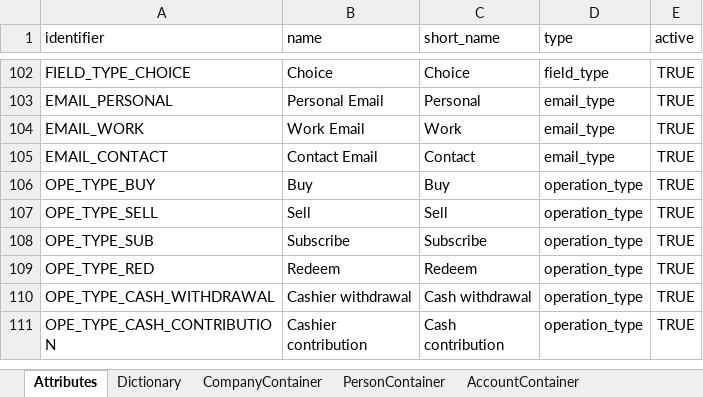
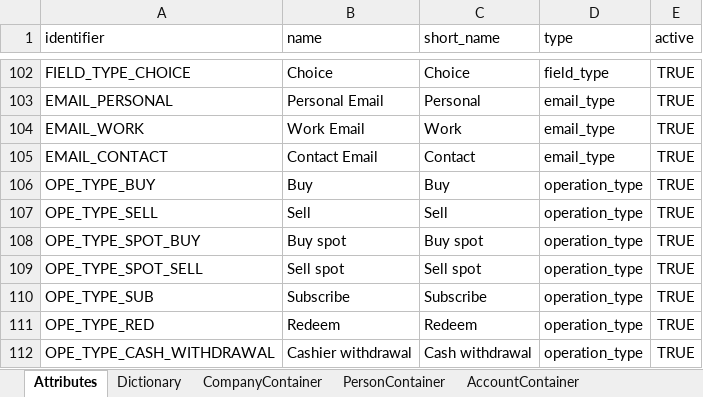
Before and after one commit to humblejok/gso_finale, an Excel workbook: resources/Repository Setup.xlsx, sheet Attributes, drawn as a sheet; only a part is shown, gaps mark what is left out; the shorter side is filled out with more unchanged rows; values as stored, in another font and other column widths than the file's, no borders; the diff names each change by its address in the sheet, - before the commit and + after, or states it on an @@ line.

Commit message:
Default cash operation

```diff
--- a/resources/Repository Setup.xlsx (sheet Attributes)
+++ b/resources/Repository Setup.xlsx (sheet Attributes)
+row 108: OPE_TYPE_SPOT_BUY | Buy spot | Buy spot | operation_type | TRUE
+row 109: OPE_TYPE_SPOT_SELL | Sell spot | Sell spot | operation_type | TRUE
```
Also changed, not shown: 5 other files.
